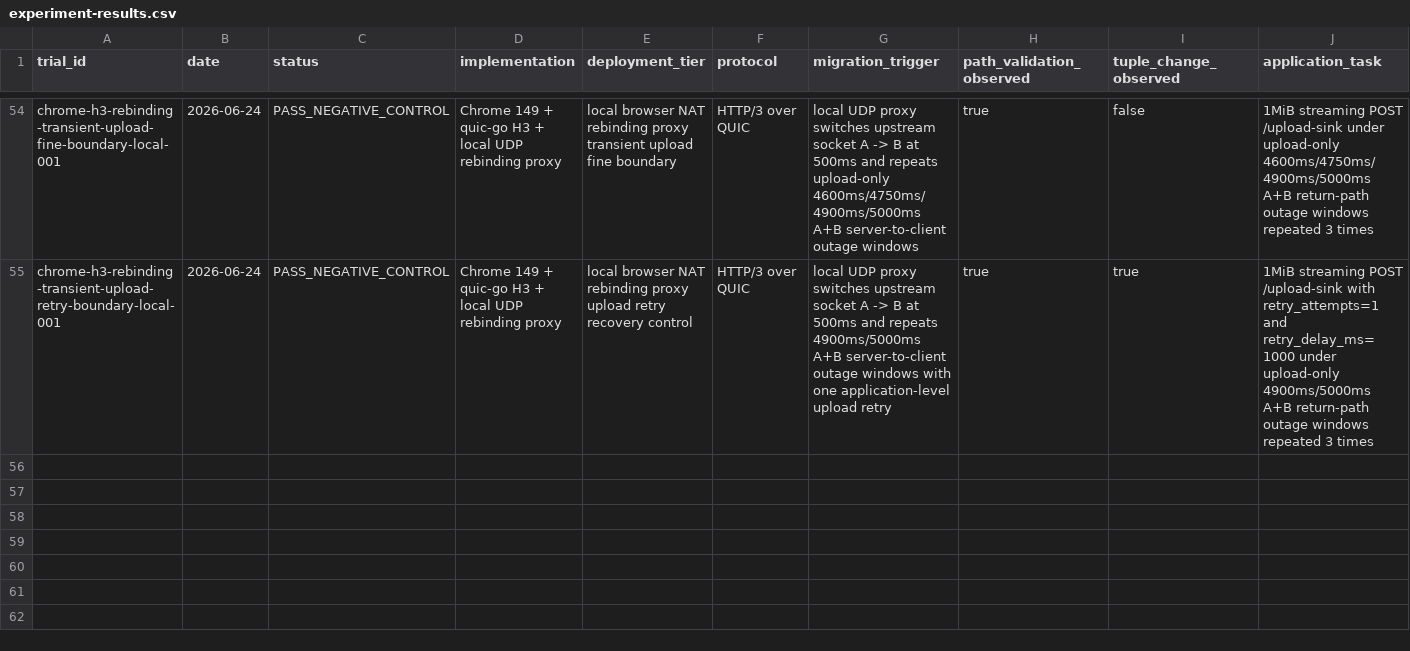
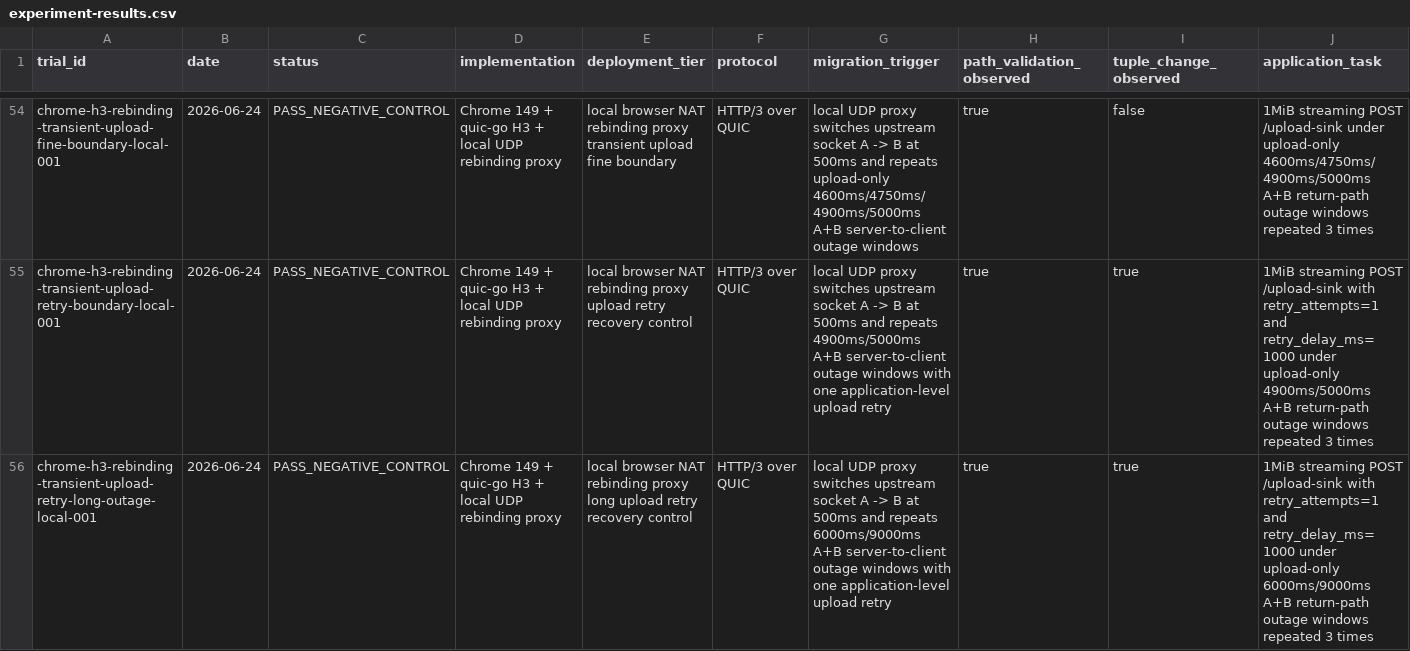
Before and after one commit to manNomi/quic-connect-migration, a CSV file: data/experiment-results.csv, drawn as a sheet; only a part is shown, gaps mark what is left out; rows hold the shown columns only; the diff names each change by its address in the sheet, - before the commit and + after, or states it on an @@ line.

Commit message:
repro: Chrome upload retry long outage control 추가

```diff
--- a/data/experiment-results.csv
+++ b/data/experiment-results.csv
+row 56: chrome-h3-rebinding-transient-upload-retry-long-outage-local-001 | 2026-06-24 | PASS_NEGATIVE_CONTROL | Chrome 149 + quic-go H3 + local UDP rebinding proxy | local browser NAT rebinding proxy long upload retry recovery control | HTTP/3 over QUIC | local UDP proxy switches upstream socket A -> B at 500ms and repeats 6000ms/9000ms A+B server-to-client outage windows with one application-level upload retry | true | true | 1MiB streaming POST /upload-sink with retry_attempts=1 and retry_delay_ms=1000 under upload-only 6000ms/9000ms A+B return-path outage windows repeated 3 times
```
Also changed, not shown: data/cm-operational-friction-matrix-20260624.csv, harness/manifests/experiment-matrix.csv, 26 other files.
